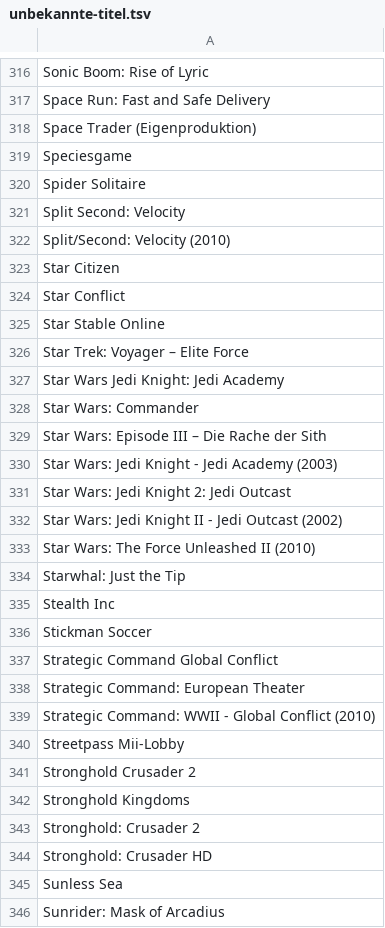
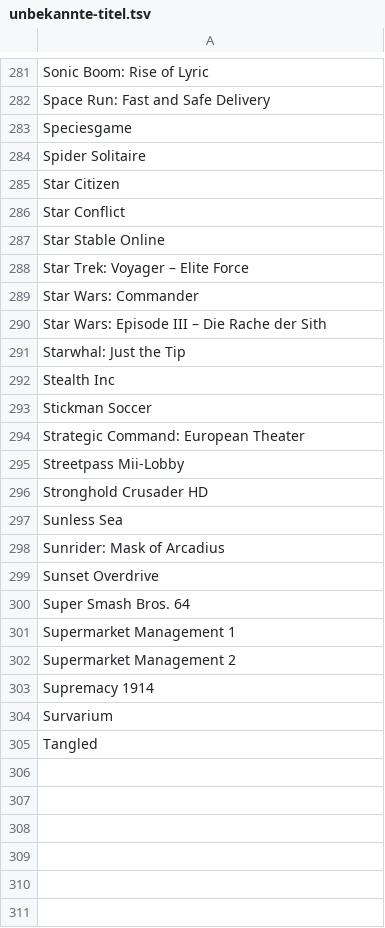
Before and after one commit to VDVC/Survey, a TSV file: daten/2014/unbekannte-titel.tsv, drawn as a sheet; only a part is shown, gaps mark what is left out; the shorter side is filled out with more unchanged rows; the diff covers the shown part only.

```diff
--- a/daten/2014/unbekannte-titel.tsv
+++ b/daten/2014/unbekannte-titel.tsv
@@ -317,7 +282,4 @@
 "Space Run: Fast and Safe Delivery"
-"Space Trader (Eigenproduktion)"
 "Speciesgame"
 "Spider Solitaire"
-"Split Second: Velocity"
-"Split/Second: Velocity (2010) "
 "Star Citizen"
@@ -326,9 +288,4 @@
 "Star Trek: Voyager – Elite Force"
-"Star Wars Jedi Knight: Jedi Academy"
 "Star Wars: Commander"
 "Star Wars: Episode III – Die Rache der Sith"
-"Star Wars: Jedi Knight - Jedi Academy (2003)"
-"Star Wars: Jedi Knight 2: Jedi Outcast"
-"Star Wars: Jedi Knight II - Jedi Outcast (2002) "
-"Star Wars: The Force Unleashed II (2010) "
 "Starwhal: Just the Tip"
@@ -336,10 +293,5 @@
 "Stickman Soccer"
-"Strategic Command Global Conflict"
 "Strategic Command: European Theater"
-"Strategic Command: WWII - Global Conflict (2010) "
 "Streetpass Mii-Lobby"
-"Stronghold Crusader 2"
-"Stronghold Kingdoms"
-"Stronghold: Crusader 2"
-"Stronghold: Crusader HD"
+"Stronghold Crusader HD"
 "Sunless Sea"
```
Also changed, not shown: 1 added row, 126 removed rows and 4 edited cells elsewhere in this file, daten/no-ogdb.tsv, daten/schreibweisen.tsv, 1 other file.
